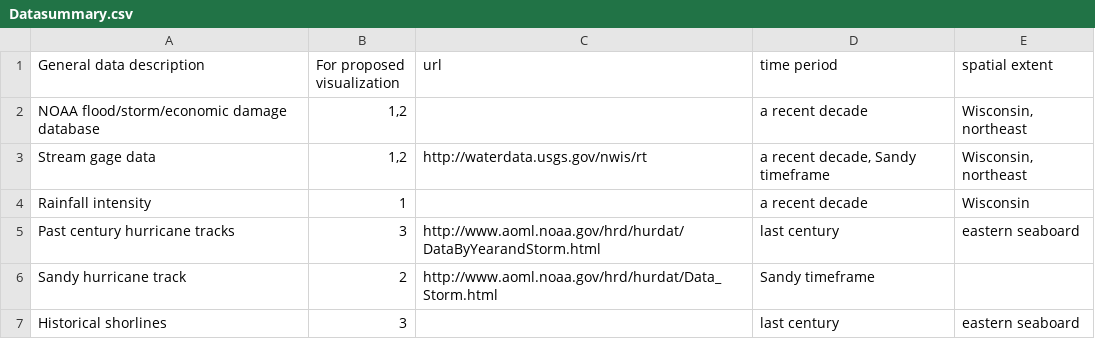
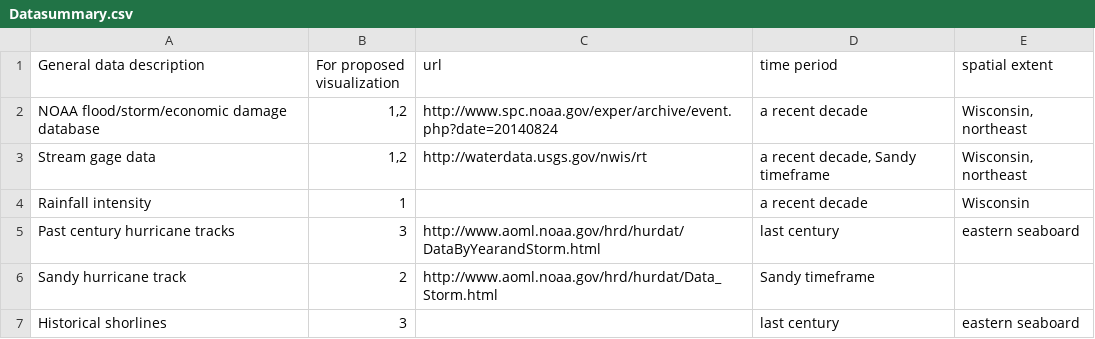
Before and after one commit to DOI-USGS/CIDA-Viz, a CSV file: Datasummary.csv, drawn as a sheet.

Commit message:
updated data summary

```diff
--- a/Datasummary.csv
+++ b/Datasummary.csv
@@ -1,3 +1,3 @@
 General data description,For proposed visualization,url,time period,spatial extent
-NOAA flood/storm/economic damage database,"1,2",,a recent decade,"Wisconsin, northeast"
+NOAA flood/storm/economic damage database,"1,2",http://www.spc.noaa.gov/exper/archive/event.php?date=20140824,a recent decade,"Wisconsin, northeast"
 Stream gage data,"1,2",http://waterdata.usgs.gov/nwis/rt,"a recent decade, Sandy timeframe","Wisconsin, northeast"
```
